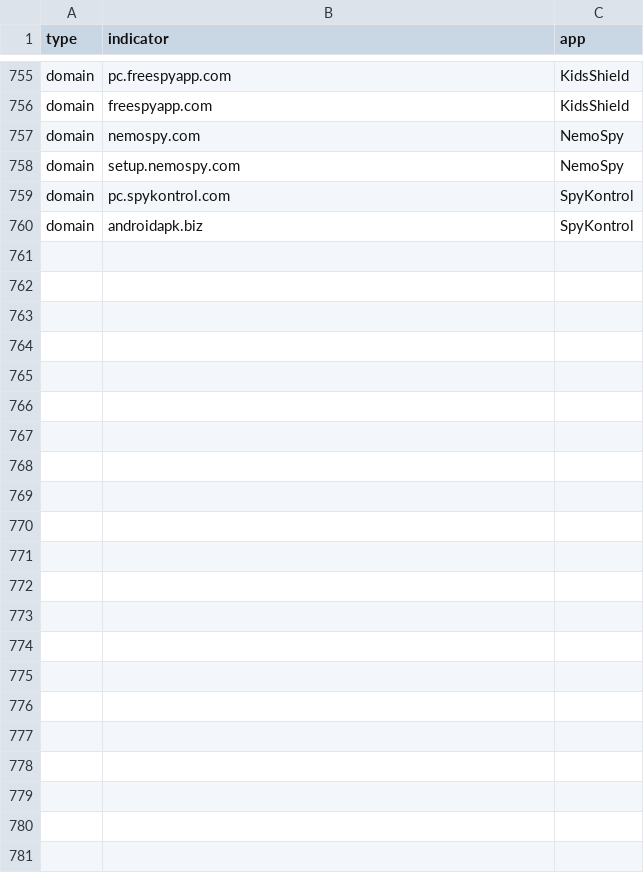
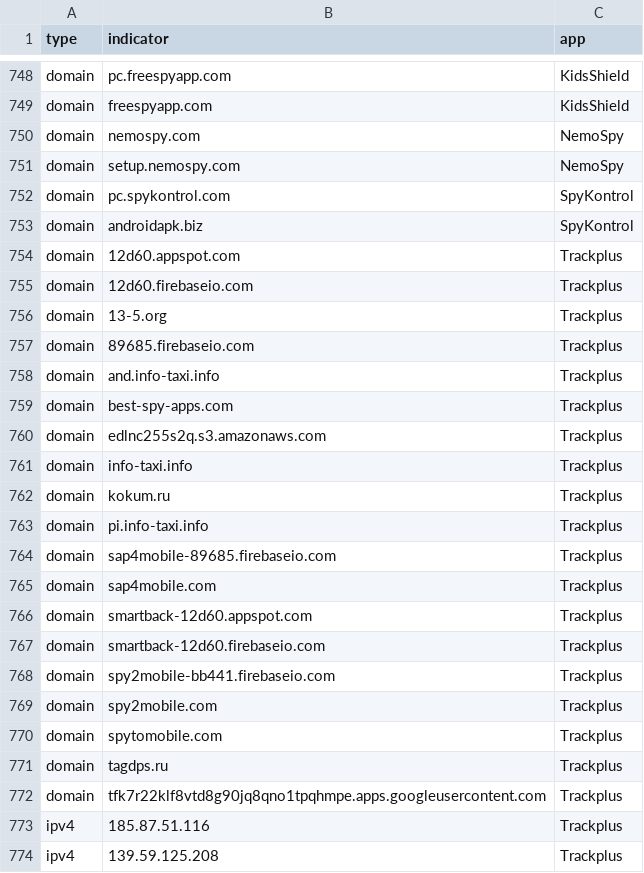
Before and after one commit to AssoEchap/stalkerware-indicators, a CSV file: generated/network.csv, drawn as a sheet; only a part is shown, gaps mark what is left out; the diff covers the shown part only.

Commit message:
Updating generated indicator files

```diff
--- a/generated/network.csv
+++ b/generated/network.csv
@@ -760 +753,22 @@ domain,pc.spykontrol.com,SpyKontrol
 domain,androidapk.biz,SpyKontrol
+domain,12d60.appspot.com,Trackplus
+domain,12d60.firebaseio.com,Trackplus
+domain,13-5.org,Trackplus
+domain,89685.firebaseio.com,Trackplus
+domain,and.info-taxi.info,Trackplus
+domain,best-spy-apps.com,Trackplus
+domain,edlnc255s2q.s3.amazonaws.com,Trackplus
+domain,info-taxi.info,Trackplus
+domain,kokum.ru,Trackplus
+domain,pi.info-taxi.info,Trackplus
+domain,sap4mobile-89685.firebaseio.com,Trackplus
+domain,sap4mobile.com,Trackplus
+domain,smartback-12d60.appspot.com,Trackplus
+domain,smartback-12d60.firebaseio.com,Trackplus
+domain,spy2mobile-bb441.firebaseio.com,Trackplus
+domain,spy2mobile.com,Trackplus
+domain,spytomobile.com,Trackplus
+domain,tagdps.ru,Trackplus
+domain,tfk7r22klf8vtd8g90jq8qno1tpqhmpe.apps.googleusercontent.com,Trackplus
+ipv4,185.87.51.116,Trackplus
+ipv4,139.59.125.208,Trackplus
```
Also changed, not shown: 7 removed rows elsewhere in this file, 5 other files.
